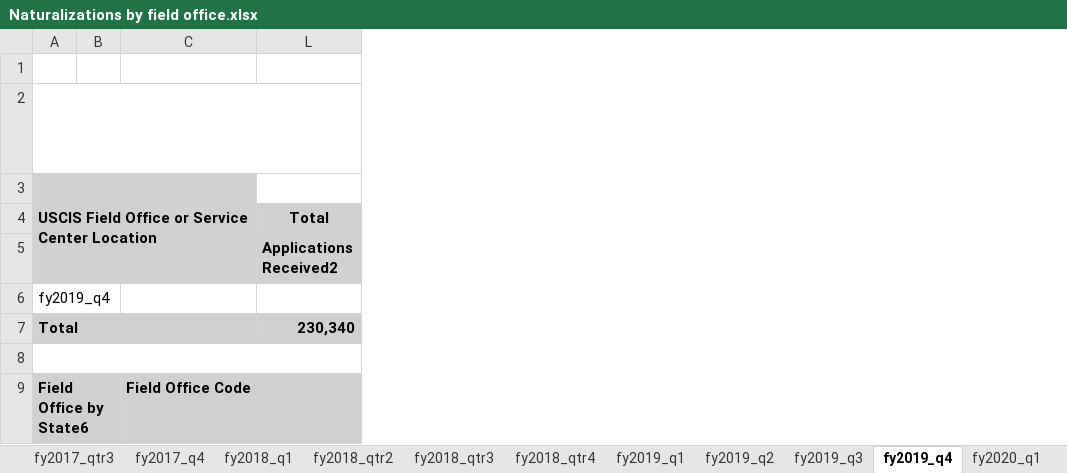
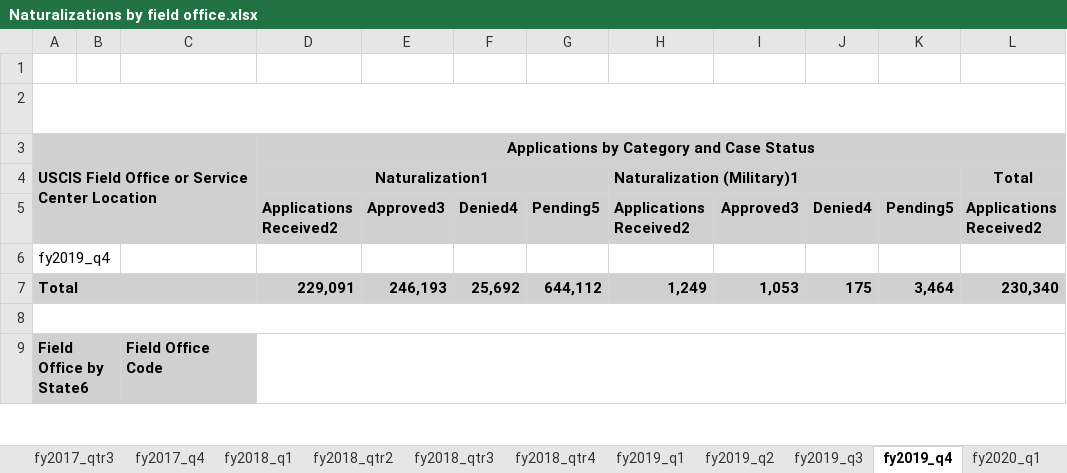
Before and after one commit to dovinmu/USCIS-data, an Excel workbook: data/USCIS/Naturalizations by field office.xlsx, sheet fy2019_q4, drawn as a sheet; only a part is shown; values as stored, in another font and other column widths than the file's, no borders; ↵ is a line break in a cell; the diff names each change by its address in the sheet, - before the commit and + after, or states it on an @@ line.

```diff
--- a/data/USCIS/Naturalizations by field office.xlsx (sheet fy2019_q4)
+++ b/data/USCIS/Naturalizations by field office.xlsx (sheet fy2019_q4)
@@ column D unhidden, rows 3-7: Applications by Category and Case Status | Naturalization1 | Applications ↵ Received2 |  | 229,091 @@
@@ column E unhidden, rows 5-7: Approved3 |  | 246,193 @@
@@ column F unhidden, rows 5-7: Denied4 |  | 25,692 @@
@@ column G unhidden, rows 5-7: Pending5 |  | 644,112 @@
@@ column H unhidden, rows 4-7: Naturalization (Military)1 | Applications ↵ Received2 |  | 1,249 @@
@@ column I unhidden, rows 5-7: Approved3 |  | 1,053 @@
@@ column J unhidden, rows 5-7: Denied4 |  | 175 @@
@@ column K unhidden, rows 5-7: Pending5 |  | 3,464 @@
```
Also changed, not shown: sheet fy2019_q3, sheet fy2020_q1, hidden cells, 6 other files.
